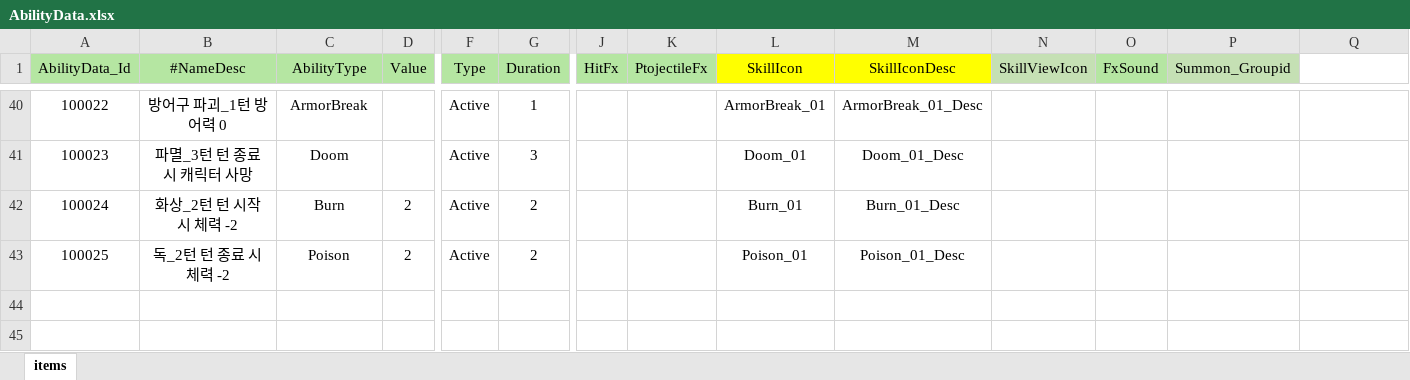
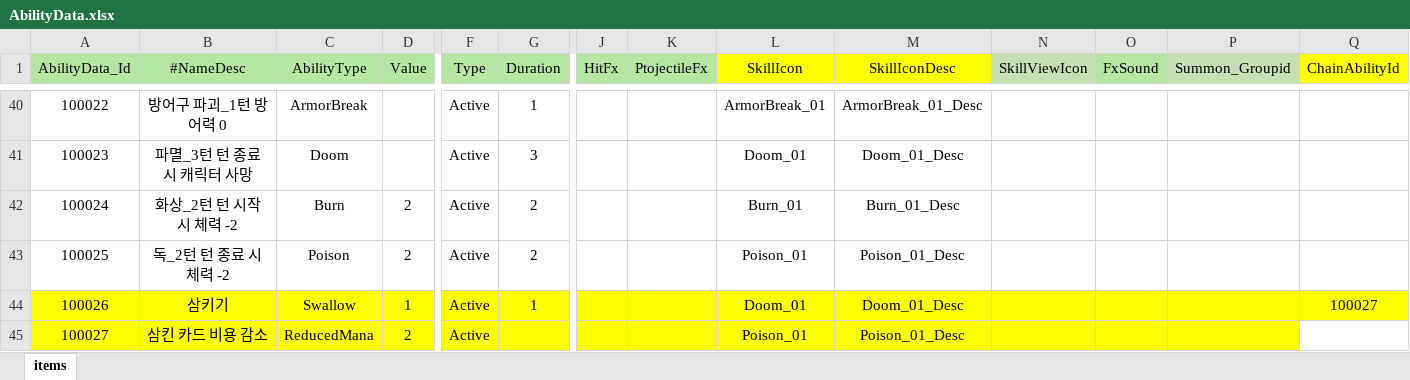
Before and after one commit to Milkbboy/repo, an Excel workbook: Assets/ERang/Excels/AbilityData.xlsx, sheet items, drawn as a sheet; only a part is shown, gaps mark what is left out; values as stored, in another font and other column widths than the file's, no borders; rows hold the shown columns only; the diff names each change by its address in the sheet, - before the commit and + after, or states it on an @@ line.

Commit message:
마일스톤 1월 19일 - 루시 전용 스킬 추가
- 신규 스킬 2개 추가
  AbilitySwallow 카드 삼켜다 다음 턴에 나오게
  AbilityReducedMana 카드 사용 마나 감소

- BaseCard 에 HandCardAbilities 추가
  핸드로 올때 효과 발생하고 핸드에서 사라질때 효과 없어지게 설정

- AbilityData 에 chainAbilityId 추가
  어빌리티 발동 후 추가로 적용되어야 하는 Ability ID 설정

- AbilityLogic 에 핸드 카드 어빌리티 Action, Release 함수 추가

버그 수정

- 카드 장착 할때 사용되는 마나량 버그 수정

```diff
--- a/Assets/ERang/Excels/AbilityData.xlsx (sheet items)
+++ b/Assets/ERang/Excels/AbilityData.xlsx (sheet items)
-Q1: (empty)
+Q1: ChainAbilityId
-Q1 fill: none
+Q1 fill: #FFFF00
+row 44: 100026 | 삼키기 | Swallow | 1 | Active | 1 |  |  | Doom_01 | Doom_01_Desc |  |  |  | 100027
+row 45: 100027 | 삼킨 카드 비용 감소 | ReducedMana | 2 | Active |  |  |  | Poison_01 | Poison_01_Desc
```
Also changed, not shown: Assets/ERang/Excels/AiData.xlsx, Assets/ERang/Excels/AiGroupData.xlsx, 48 other files.
